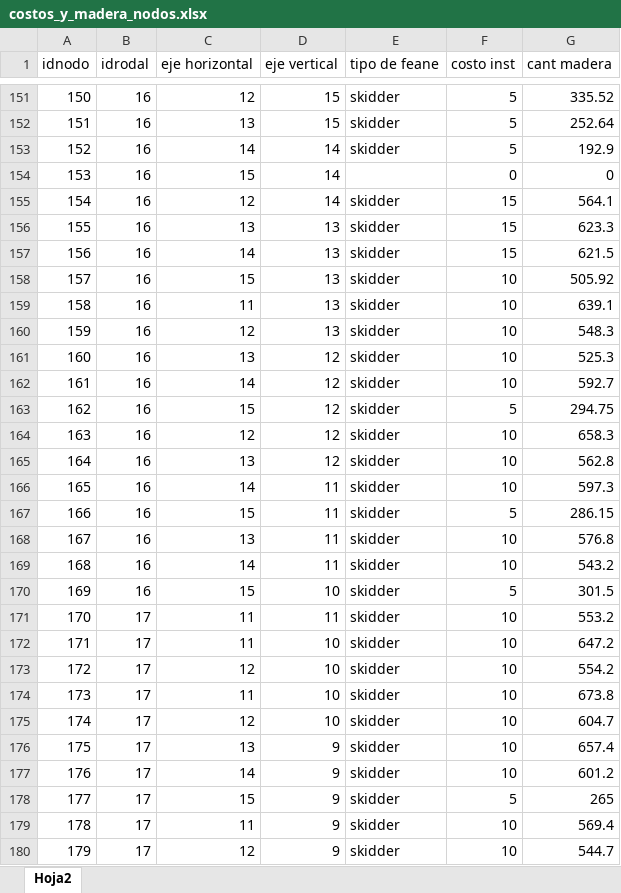
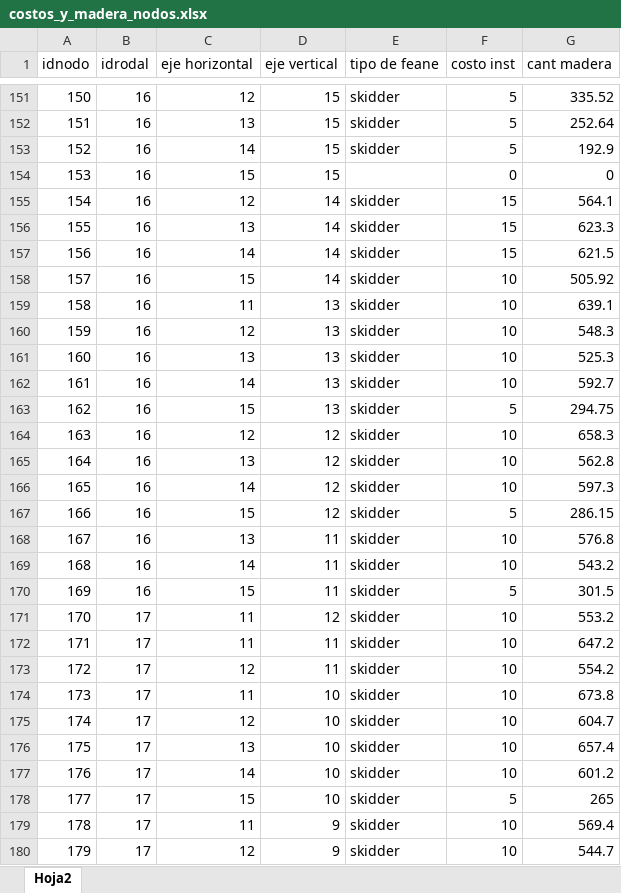
Before and after one commit to renataramirezo/capstone_industrial, an Excel workbook: data/costos_y_madera_nodos.xlsx, sheet Hoja2, drawn as a sheet; only a part is shown, gaps mark what is left out; values as stored, in another font and other column widths than the file's, no borders; the diff covers the shown part only; the diff names each change by its address in the sheet, - before the commit and + after, or states it on an @@ line.

Commit message:
datos arreglados, grafos y caso basa. También coordenadas de costos y madera

```diff
--- a/data/costos_y_madera_nodos.xlsx (sheet Hoja2)
+++ b/data/costos_y_madera_nodos.xlsx (sheet Hoja2)
-D153:D154 (eje vertical): 14
+D153:D154 (eje vertical): 15
-D156:D158 (eje vertical): 13
+D156:D158 (eje vertical): 14
-D161:D163 (eje vertical): 12
+D161:D163 (eje vertical): 13
-D166:D167 (eje vertical): 11
+D166:D167 (eje vertical): 12
-D170 (eje vertical): 10
+D170 (eje vertical): 11
-D171 (eje vertical): 11
+D171 (eje vertical): 12
-D172:D173 (eje vertical): 10
+D172:D173 (eje vertical): 11
-D176:D178 (eje vertical): 9
+D176:D178 (eje vertical): 10
```
Also changed, not shown: 23 edited cells elsewhere in this sheet, 2 other files.
